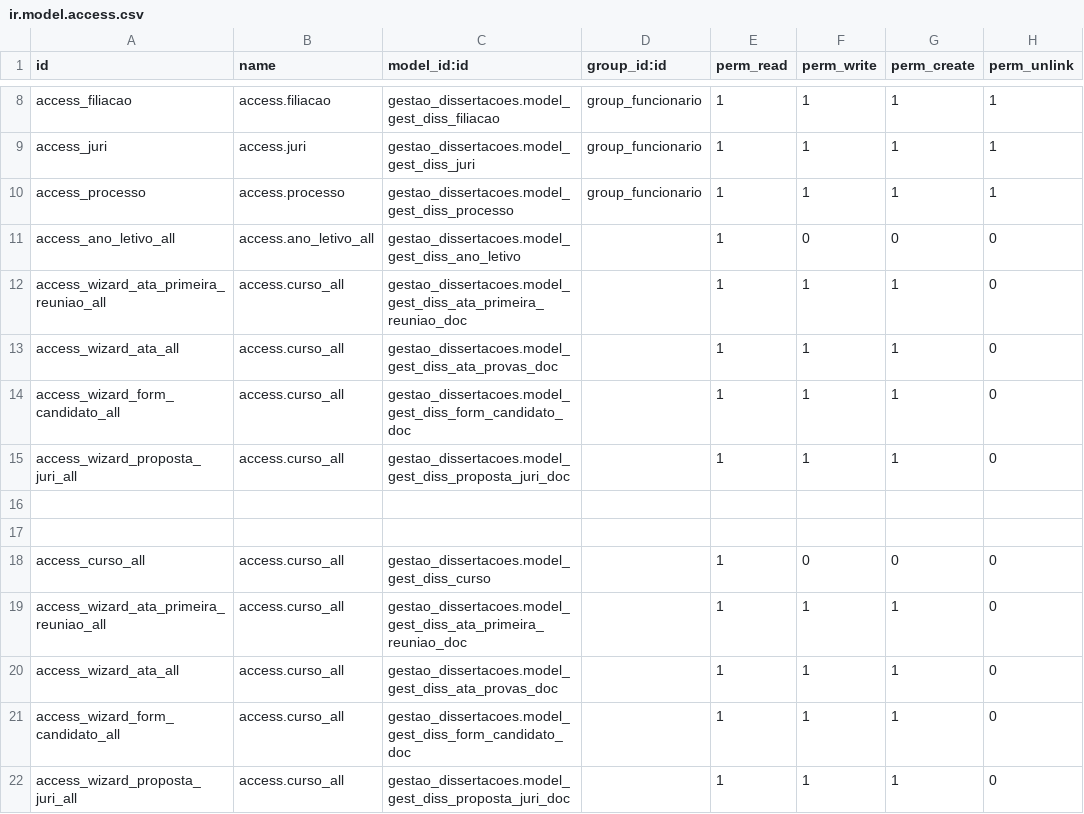
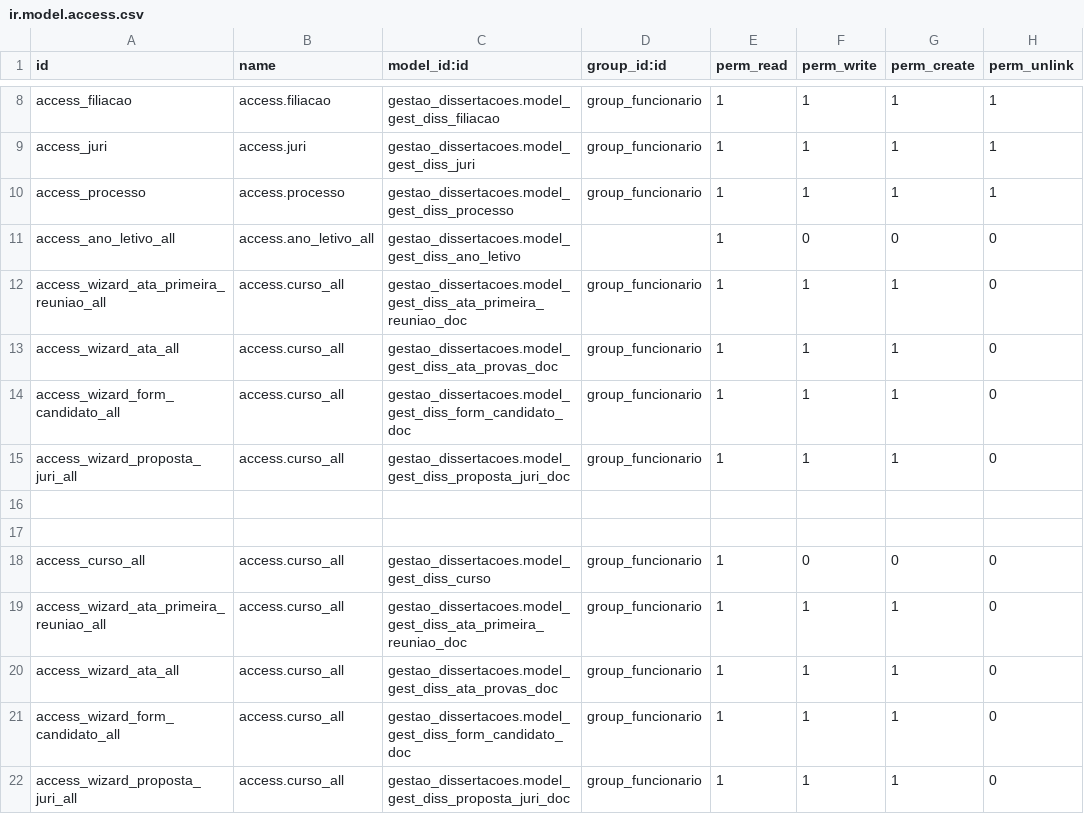
Before and after one commit to git-antoniosousa/DC, a CSV file: defesa_dissertacao/App/local-addons/gestao_dissertacoes/security/ir.model.access.csv, drawn as a sheet; only a part is shown, gaps mark what is left out.

```diff
--- a/defesa_dissertacao/App/local-addons/gestao_dissertacoes/security/ir.model.access.csv
+++ b/defesa_dissertacao/App/local-addons/gestao_dissertacoes/security/ir.model.access.csv
@@ -11,12 +11,12 @@ access_processo,access.processo,gestao_dissertacoes.model_gest_diss_processo,gro
 access_ano_letivo_all,access.ano_letivo_all,gestao_dissertacoes.model_gest_diss_ano_letivo,,1,0,0,0
-access_wizard_ata_primeira_reuniao_all,access.curso_all,gestao_dissertacoes.model_gest_diss_ata_primeira_reuniao_doc,,1,1,1,0
-access_wizard_ata_all,access.curso_all,gestao_dissertacoes.model_gest_diss_ata_provas_doc,,1,1,1,0
-access_wizard_form_candidato_all,access.curso_all,gestao_dissertacoes.model_gest_diss_form_candidato_doc,,1,1,1,0
-access_wizard_proposta_juri_all,access.curso_all,gestao_dissertacoes.model_gest_diss_proposta_juri_doc,,1,1,1,0
+access_wizard_ata_primeira_reuniao_all,access.curso_all,gestao_dissertacoes.model_gest_diss_ata_primeira_reuniao_doc,group_funcionario,1,1,1,0
+access_wizard_ata_all,access.curso_all,gestao_dissertacoes.model_gest_diss_ata_provas_doc,group_funcionario,1,1,1,0
+access_wizard_form_candidato_all,access.curso_all,gestao_dissertacoes.model_gest_diss_form_candidato_doc,group_funcionario,1,1,1,0
+access_wizard_proposta_juri_all,access.curso_all,gestao_dissertacoes.model_gest_diss_proposta_juri_doc,group_funcionario,1,1,1,0
 
 
-access_curso_all,access.curso_all,gestao_dissertacoes.model_gest_diss_curso,,1,0,0,0
-access_wizard_ata_primeira_reuniao_all,access.curso_all,gestao_dissertacoes.model_gest_diss_ata_primeira_reuniao_doc,,1,1,1,0
-access_wizard_ata_all,access.curso_all,gestao_dissertacoes.model_gest_diss_ata_provas_doc,,1,1,1,0
-access_wizard_form_candidato_all,access.curso_all,gestao_dissertacoes.model_gest_diss_form_candidato_doc,,1,1,1,0
-access_wizard_proposta_juri_all,access.curso_all,gestao_dissertacoes.model_gest_diss_proposta_juri_doc,,1,1,1,0
+access_curso_all,access.curso_all,gestao_dissertacoes.model_gest_diss_curso,group_funcionario,1,0,0,0
+access_wizard_ata_primeira_reuniao_all,access.curso_all,gestao_dissertacoes.model_gest_diss_ata_primeira_reuniao_doc,group_funcionario,1,1,1,0
+access_wizard_ata_all,access.curso_all,gestao_dissertacoes.model_gest_diss_ata_provas_doc,group_funcionario,1,1,1,0
+access_wizard_form_candidato_all,access.curso_all,gestao_dissertacoes.model_gest_diss_form_candidato_doc,group_funcionario,1,1,1,0
+access_wizard_proposta_juri_all,access.curso_all,gestao_dissertacoes.model_gest_diss_proposta_juri_doc,group_funcionario,1,1,1,0
```
Also changed, not shown: 11 other files.
